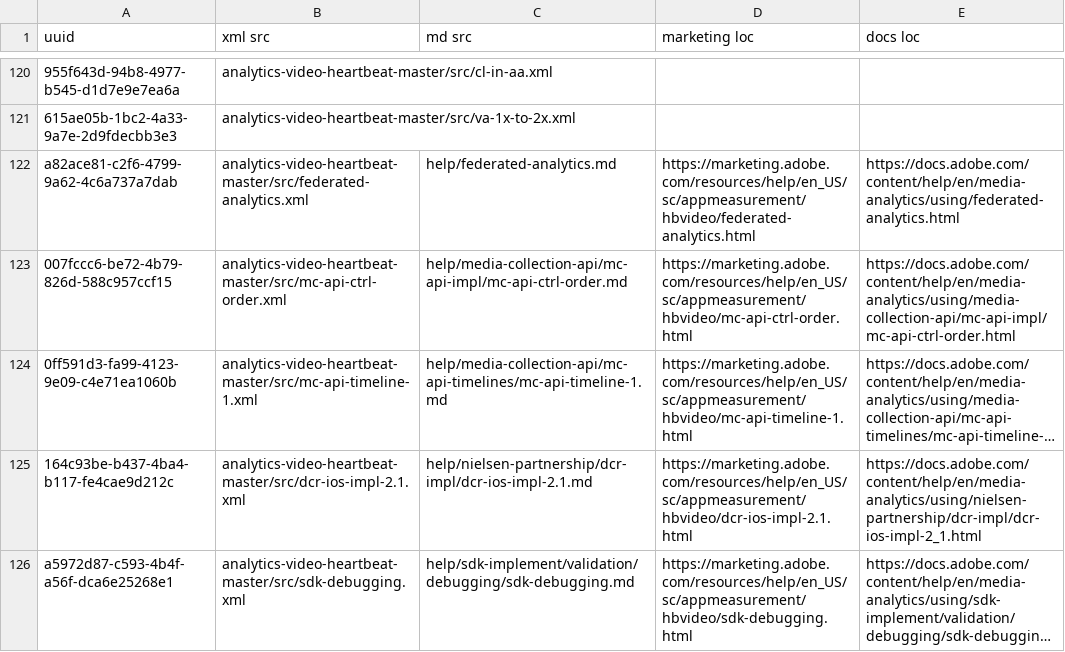
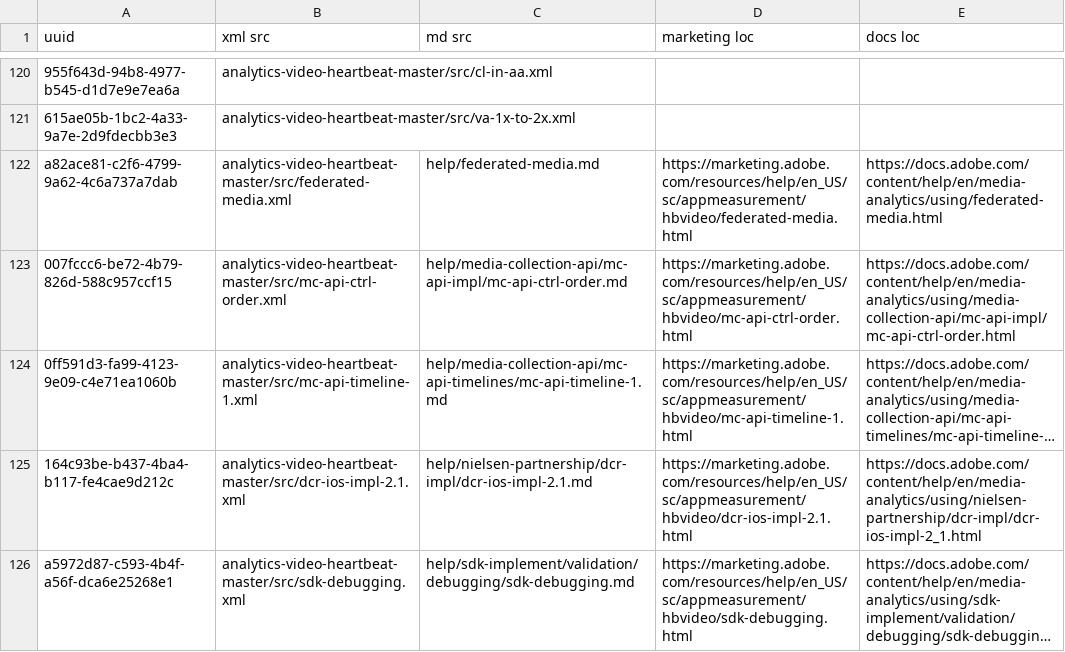
Before and after one commit to AdobeDocs/media-analytics.sv-SE, a CSV file: redirects-old-migration.csv, drawn as a sheet; only a part is shown, gaps mark what is left out; long unchanged cells end in ….

```diff
--- a/redirects-old-migration.csv
+++ b/redirects-old-migration.csv
@@ -121,3 +121,3 @@
 "615ae05b-1bc2-4a33-9a7e-2d9fdecbb3e3","analytics-video-heartbeat-master/src/va-1x-to-2x.xml","","",""
-"a82ace81-c2f6-4799-9a62-4c6a737a7dab","analytics-video-heartbeat-master/src/federated-analytics.xml","help/federated-analytics.md","https://marketing.adobe.com/resources/help/en_US/sc/appmeasurement/hbvideo/federated-analytics.html","https://docs.adobe.com/content/help/en/media-analytics/using/federated-analytics.html"
+"a82ace81-c2f6-4799-9a62-4c6a737a7dab","analytics-video-heartbeat-master/src/federated-media.xml","help/federated-media.md","https://marketing.adobe.com/resources/help/en_US/sc/appmeasurement/hbvideo/federated-media.html","https://docs.adobe.com/content/help/en/media-analytics/using/federated-media.html"
 "007fccc6-be72-4b79-826d-588c957ccf15","analytics-video-heartbeat-master/src/mc-api-ctrl-order.xml","help/media-collection-api/mc-api-impl/mc-api-ctrl-order.md","https://marketing.adobe.com/resources/help/en_US/sc/appmeasurement/hbvideo/mc-api-ctrl-order.html","https://docs.adobe.com/content/help/en/media-analytics/using/media-collection-api/mc-api-impl/mc-api-ctrl-order.html"
```
Also changed, not shown: help/uuid_mapping.csv, redirects.csv, 2 other files.
